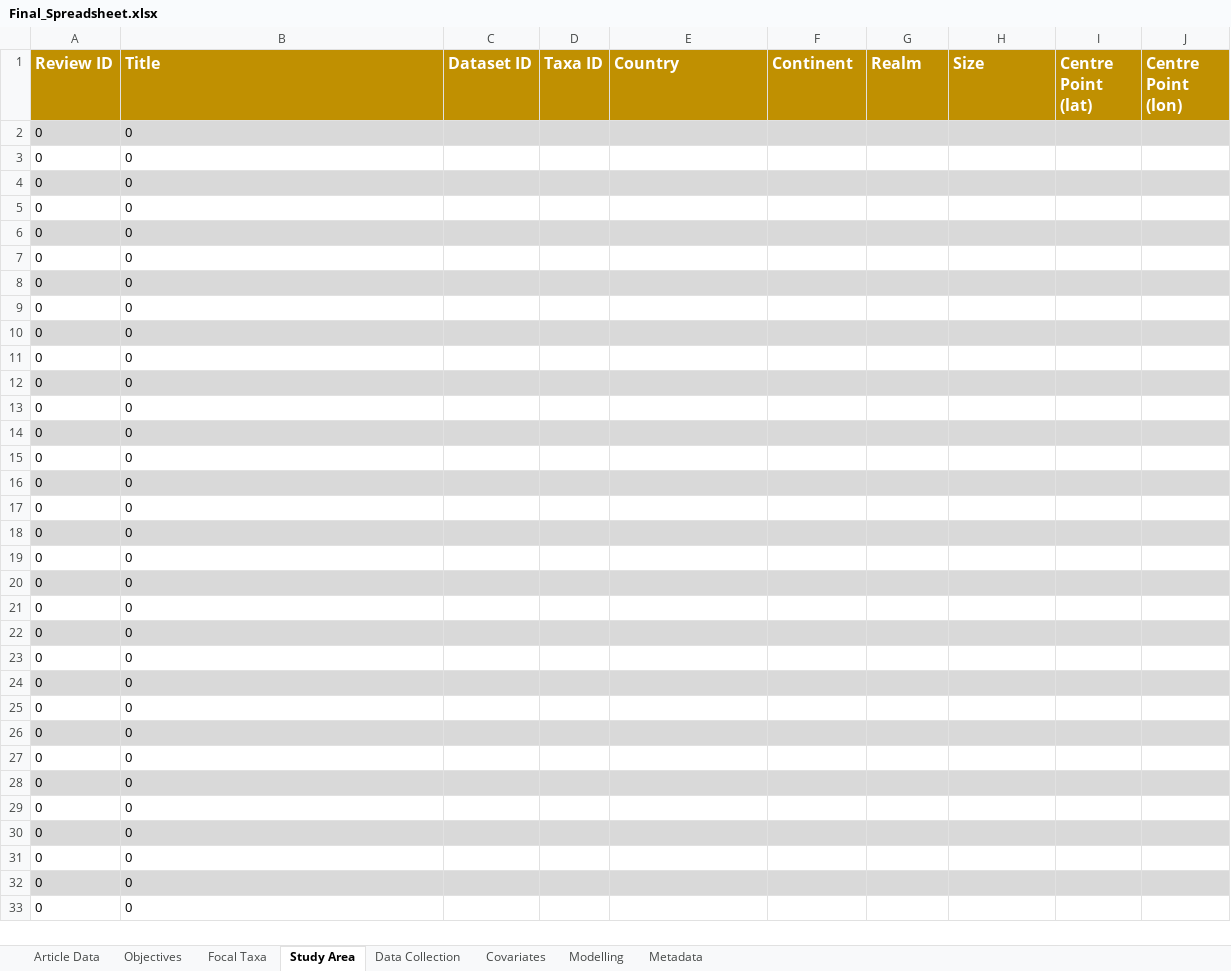
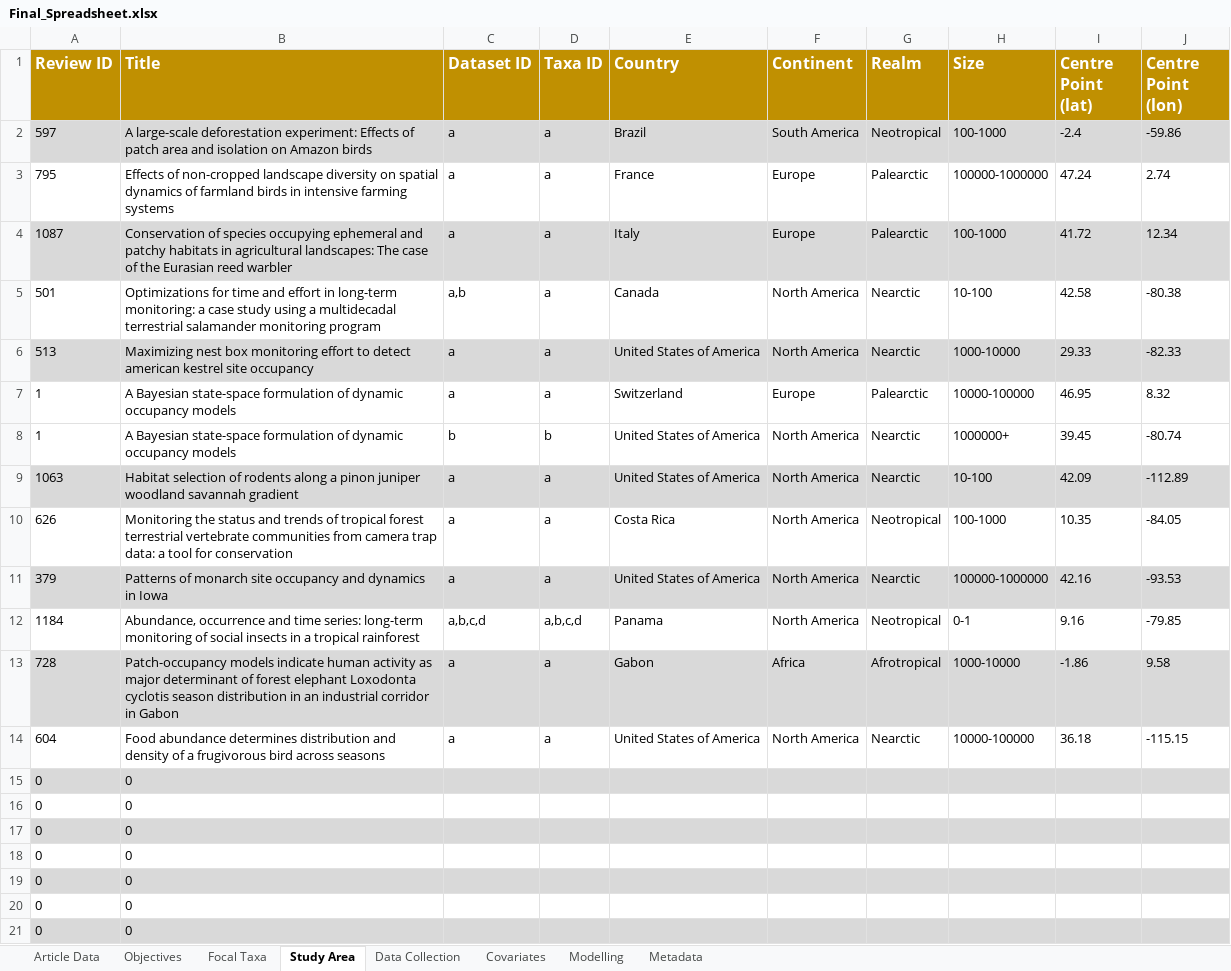
Before and after one commit to SaoirseKelleher/DOM_Review, an Excel workbook: Spreadsheets/Final_Spreadsheet.xlsx, sheet Study Area, drawn as a sheet; only a part is shown; the shorter side is filled out with more unchanged rows; values as stored, in another font and other column widths than the file's, no borders; removed rows and columns are numbered as before the commit, all else as after; the diff names each change by its address in the sheet, - before the commit and + after, or states it on an @@ line.

```diff
--- a/Spreadsheets/Final_Spreadsheet.xlsx (sheet Study Area)
+++ b/Spreadsheets/Final_Spreadsheet.xlsx (sheet Study Area)
-row 2: 0 | 0
-row 3: 0 | 0
-row 4: 0 | 0
-row 5: 0 | 0
-row 6: 0 | 0
-row 7: 0 | 0
-row 8: 0 | 0
-row 9: 0 | 0
-row 10: 0 | 0
-row 11: 0 | 0
-row 12: 0 | 0
-row 13: 0 | 0
+row 2: 597 | A large-scale deforestation experiment: Effects of patch area and isolation on Amazon birds | a | a | Brazil | South America | Neotropical | 100-1000 | -2.4 | -59.86
+row 3: 795 | Effects of non-cropped landscape diversity on spatial dynamics of farmland birds in intensive farming systems | a | a | France | Europe | Palearctic | 100000-1000000 | 47.24 | 2.74
+row 4: 1087 | Conservation of species occupying ephemeral and patchy habitats in agricultural landscapes: The case of the Eurasian reed warbler | a | a | Italy | Europe | Palearctic | 100-1000 | 41.72 | 12.34
+row 5: 501 | Optimizations for time and effort in long-term monitoring: a case study using a multidecadal terrestrial salamander monitoring program | a,b | a | Canada | North America | Nearctic | 10-100 | 42.58 | -80.38
+row 6: 513 | Maximizing nest box monitoring effort to detect american kestrel site occupancy | a | a | United States of America | North America | Nearctic | 1000-10000 | 29.33 | -82.33
+row 7: 1 | A Bayesian state-space formulation of dynamic occupancy models | a | a | Switzerland | Europe | Palearctic | 10000-100000 | 46.95 | 8.32
+row 8: 1 | A Bayesian state-space formulation of dynamic occupancy models | b | b | United States of America | North America | Nearctic | 1000000+ | 39.45 | -80.74
+row 9: 1063 | Habitat selection of rodents along a pinon juniper woodland savannah gradient | a | a | United States of America | North America | Nearctic | 10-100 | 42.09 | -112.89
+row 10: 626 | Monitoring the status and trends of tropical forest terrestrial vertebrate communities from camera trap data: a tool for conservation | a | a | Costa Rica | North America | Neotropical | 100-1000 | 10.35 | -84.05
+row 11: 379 | Patterns of monarch site occupancy and dynamics in Iowa | a | a | United States of America | North America | Nearctic | 100000-1000000 | 42.16 | -93.53
+row 12: 1184 | Abundance, occurrence and time series: long-term monitoring of social insects in a tropical rainforest | a,b,c,d | a,b,c,d | Panama | North America | Neotropical | 0-1 | 9.16 | -79.85
+row 13: 728 | Patch-occupancy models indicate human activity as major determinant of forest elephant Loxodonta cyclotis season distribution in an industrial corridor in Gabon | a | a | Gabon | Africa | Afrotropical | 1000-10000 | -1.86 | 9.58
+row 14: 604 | Food abundance determines distribution and density of a frugivorous bird across seasons | a | a | United States of America | North America | Nearctic | 10000-100000 | 36.18 | -115.15
```
Also changed, not shown: sheet Covariates, sheet Data Collection, sheet Focal Taxa, sheet Modelling, sheet Objectives, sheet Article Data, 1 more sheet, Randomisation/Final_Randomisation.xlsx, 10 other files.
